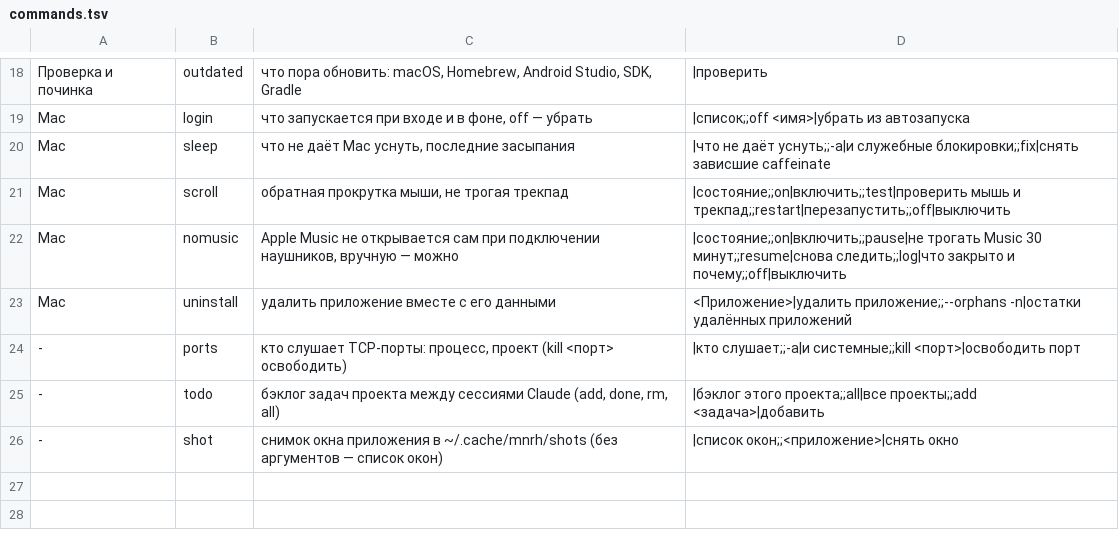
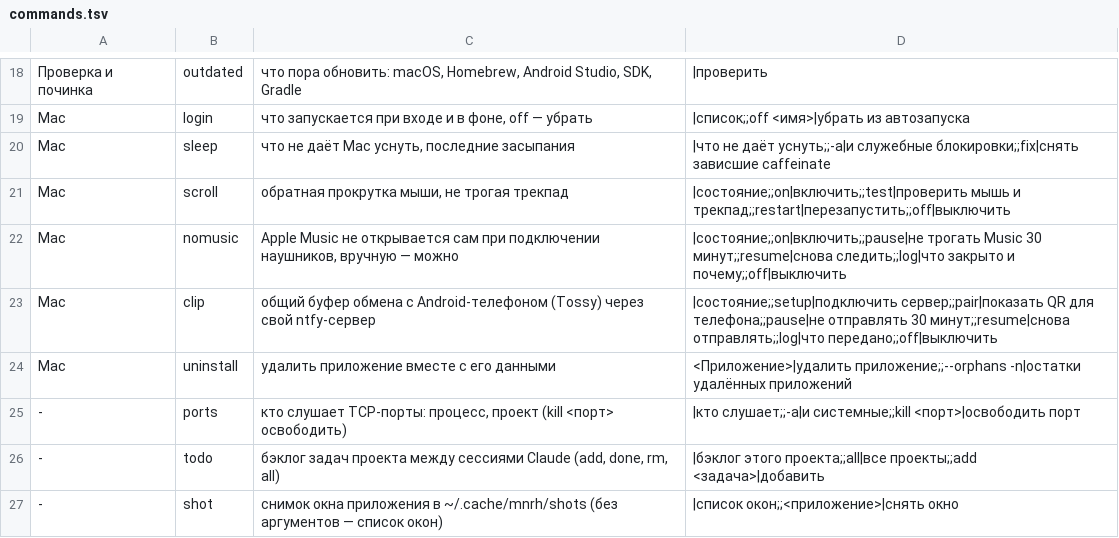
Before and after one commit to kopylovis/mnrh-utils, a TSV file: share/mnrh/commands.tsv, drawn as a sheet; only a part is shown, gaps mark what is left out; the diff names each change by its address in the sheet, - before the commit and + after, or states it on an @@ line.

Commit message:
Add mnrh clip: shared clipboard with Android (Tossy) over own ntfy server, end-to-end encrypted

```diff
--- a/share/mnrh/commands.tsv
+++ b/share/mnrh/commands.tsv
+row 23: Mac | clip | общий буфер обмена с Android-телефоном (Tossy) через свой ntfy-сервер | |состояние;;setup|подключить сервер;;pair|показать QR для телефона;;pause|не отправлять 30 минут;;resume|снова отправлять;;log|что передано;;off|выключить
```
Also changed, not shown: 4 other files.
